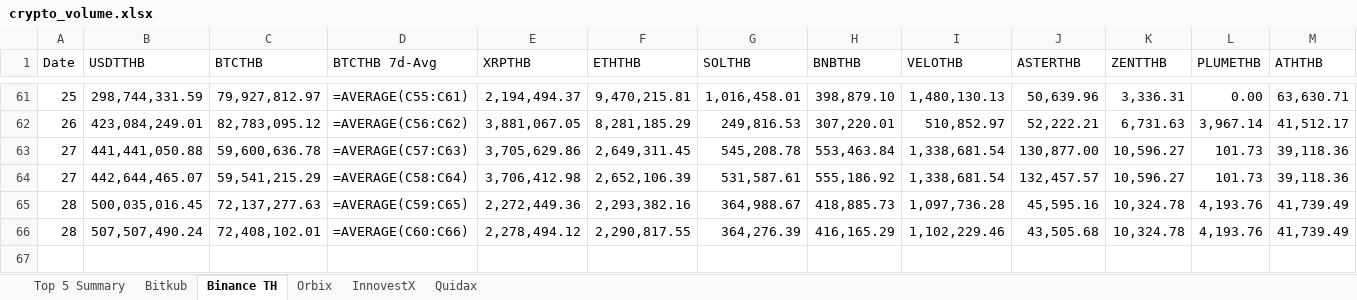
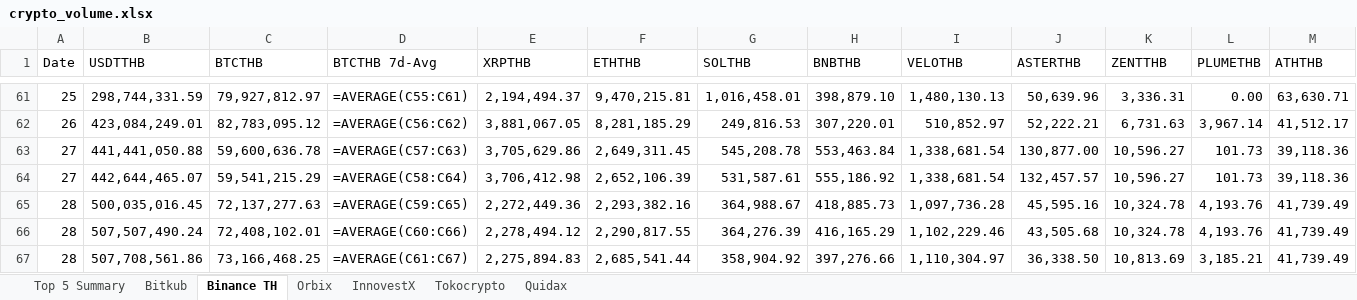
Before and after one commit to IndicaterZ/Crypto-Snapshot, an Excel workbook: crypto_volume.xlsx, sheet Binance TH, drawn as a sheet; only a part is shown, gaps mark what is left out; values as stored, in another font and other column widths than the file's, no borders; formulas without a stored value are shown as written; 1 other sheet too large or unreadable and not compared; the diff names each change by its address in the sheet, - before the commit and + after, or states it on an @@ line.

```diff
--- a/crypto_volume.xlsx (sheet Binance TH)
+++ b/crypto_volume.xlsx (sheet Binance TH)
+sheet tab: Tokocrypto
+row 67: 28 | 507,708,561.86 | 73,166,468.25 | =AVERAGE(C61:C67) | 2,275,894.83 | 2,685,541.44 | 358,904.92 | 397,276.66 | 1,110,304.97 | 36,338.50 | 10,813.69 | 3,185.21 | 41,739.49
```
Also changed, not shown: sheet Orbix, sheet Top 5 Summary, sheet Quidax, sheet InnovestX, 1 other file.
